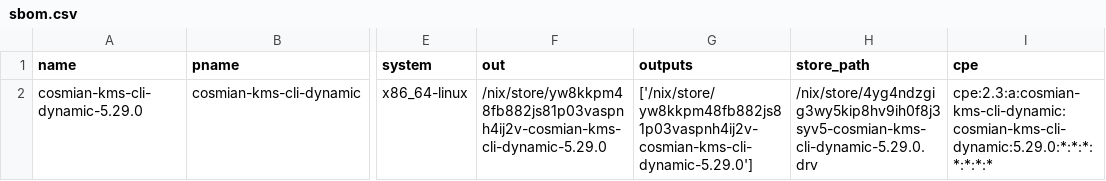
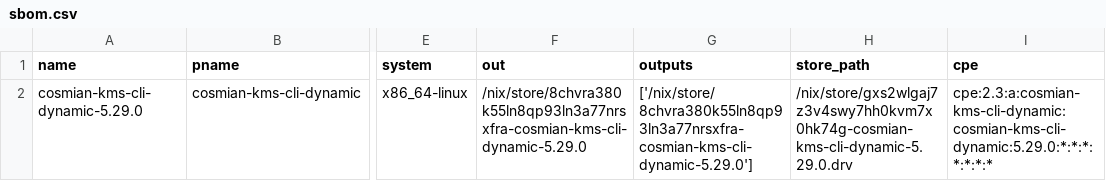
Before and after one commit to Cosmian/kms, a CSV file: sbom/ckms/fips/dynamic/sbom.csv, drawn as a sheet; only a part is shown, gaps mark what is left out; the diff names each change by its address in the sheet, - before the commit and + after, or states it on an @@ line.

```diff
--- a/sbom/ckms/fips/dynamic/sbom.csv
+++ b/sbom/ckms/fips/dynamic/sbom.csv
-F2 (out): /nix/store/yw8kkpm48fb882js81p03vaspnh4ij2v-cosmian-kms-cli-dynamic-5.29.0
+F2 (out): /nix/store/8chvra380k55ln8qp93ln3a77nrsxfra-cosmian-kms-cli-dynamic-5.29.0
-G2 (outputs): ['/nix/store/yw8kkpm48fb882js81p03vaspnh4ij2v-cosmian-kms-cli-dynamic-5.29.0']
+G2 (outputs): ['/nix/store/8chvra380k55ln8qp93ln3a77nrsxfra-cosmian-kms-cli-dynamic-5.29.0']
-H2 (store_path): /nix/store/4yg4ndzgig3wy5kip8hv9ih0f8j3syv5-cosmian-kms-cli-dynamic-5.29.0.drv
+H2 (store_path): /nix/store/gxs2wlgaj7z3v4swy7hh0kvm7x0hk74g-cosmian-kms-cli-dynamic-5.29.0.drv
```
Also changed, not shown: sbom/ckms/fips/static/sbom.csv, sbom/ckms/non-fips/dynamic/sbom.csv, 29 other files.
